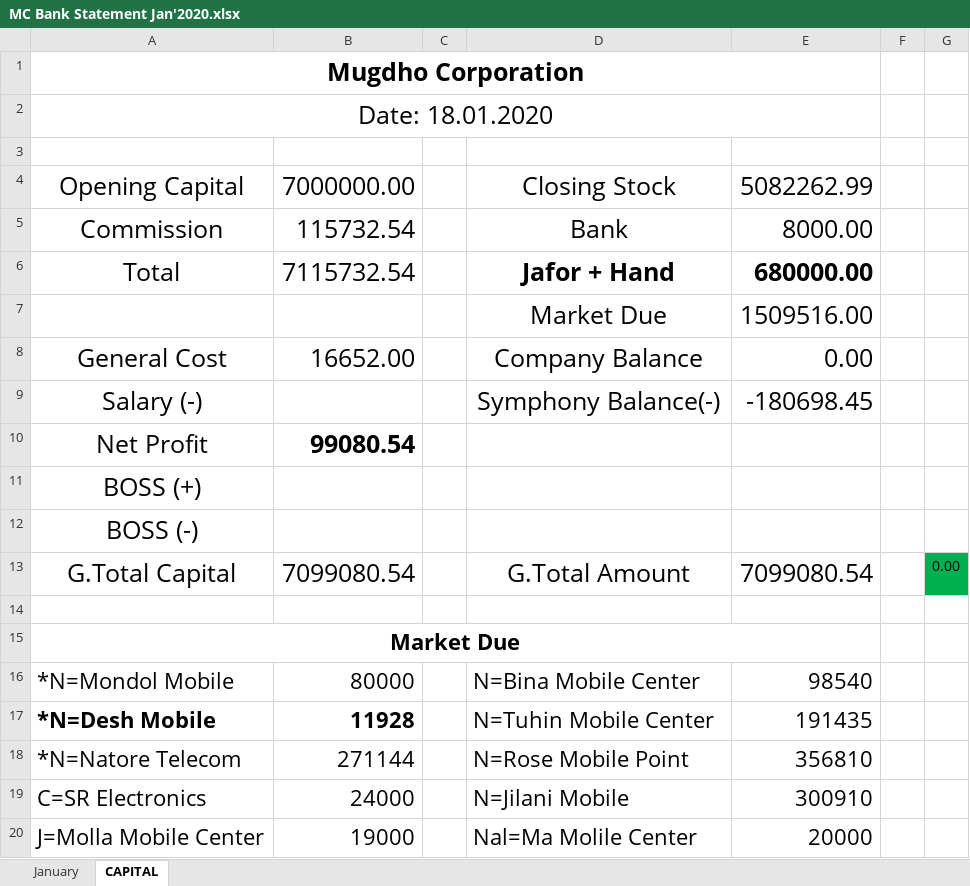
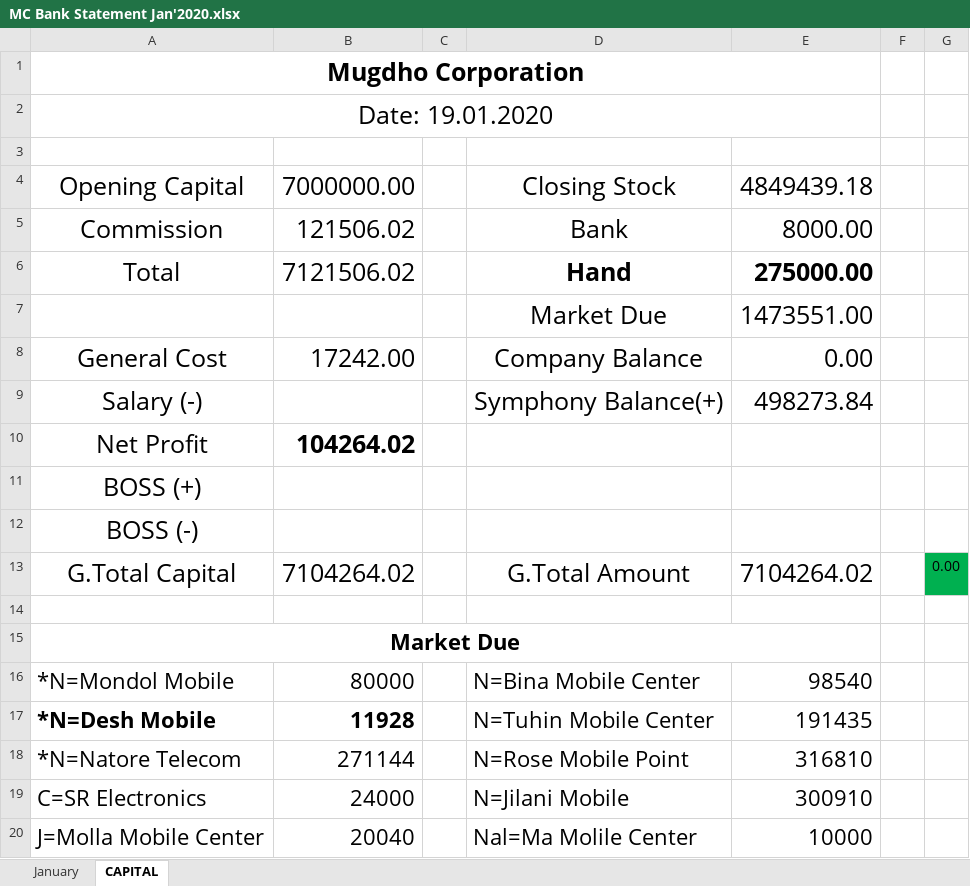
Before and after one commit to rahinul/Mugdho-Corporation, an Excel workbook: 2020/January/All Details/19.01.2020/MC Bank Statement Jan'2020.xlsx, sheet CAPITAL, drawn as a sheet; values as stored, in another font and other column widths than the file's, no borders; the diff names each change by its address in the sheet, - before the commit and + after, or states it on an @@ line.

```diff
--- a/2020/January/All Details/19.01.2020/MC Bank Statement Jan'2020.xlsx (sheet CAPITAL)
+++ b/2020/January/All Details/19.01.2020/MC Bank Statement Jan'2020.xlsx (sheet CAPITAL)
-A2: Date: 18.01.2020
+A2: Date: 19.01.2020
-E4: 5082262.99
+E4: 4849439.18
-B5: 115732.54
+B5: 121506.02
-B6: 7115732.54
+B6: 7121506.02
-D6: Jafor + Hand
+D6: Hand
-E6: 680000.00
+E6: 275000.00
-E7: 1509516.00
+E7: 1473551.00
-B8: 16652.00
+B8: 17242.00
-D9: Symphony Balance(-)
+D9: Symphony Balance(+)
-E9: -180698.45
+E9: 498273.84
-B10: 99080.54
+B10: 104264.02
-B13: 7099080.54
+B13: 7104264.02
-E13: 7099080.54
+E13: 7104264.02
-E18: 356810
+E18: 316810
-B20: 19000
+B20: 20040
-E20: 20000
+E20: 10000
```
Also changed, not shown: sheet January, 2020/January/All Details/19.01.2020/MC Balance Transfer Jan'2020.xlsx, 2020/Requisition/19.01.2020 Requisition of Mughdo Corporation.xlsx, 3 other files.
